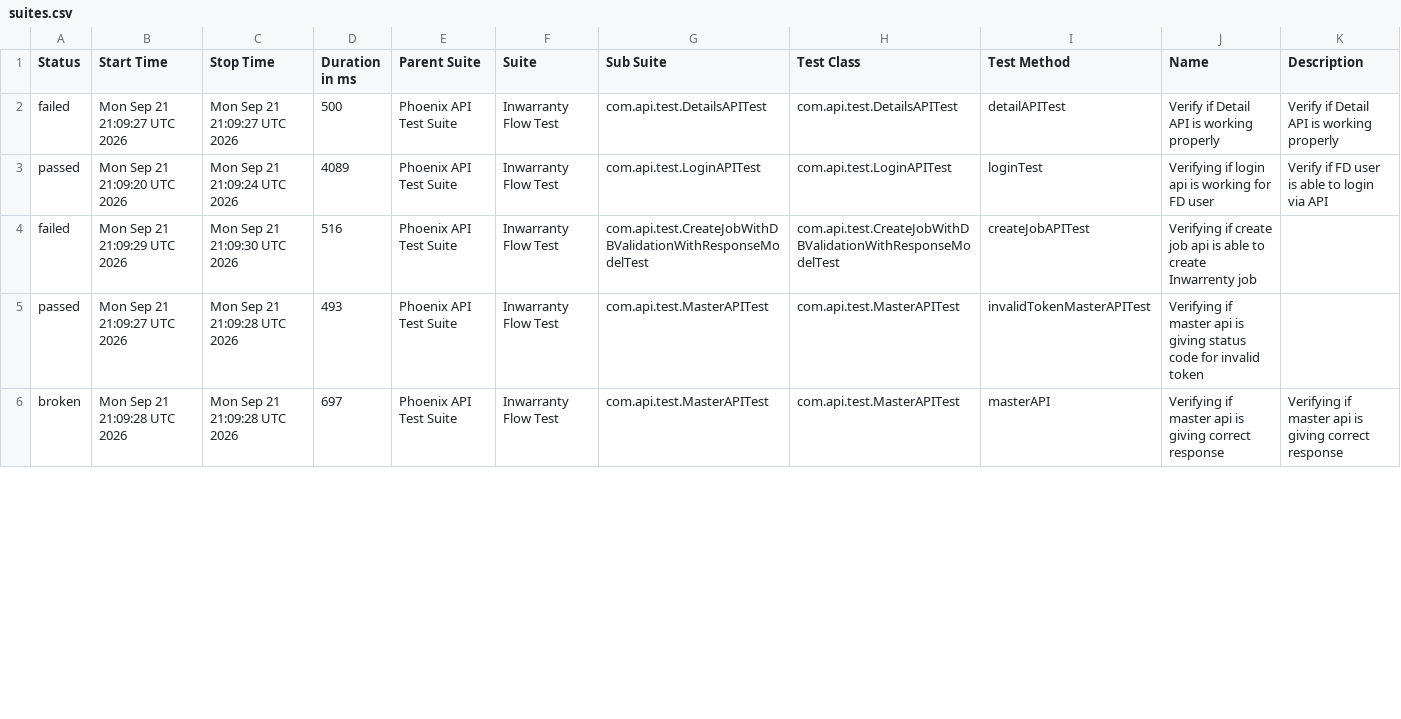
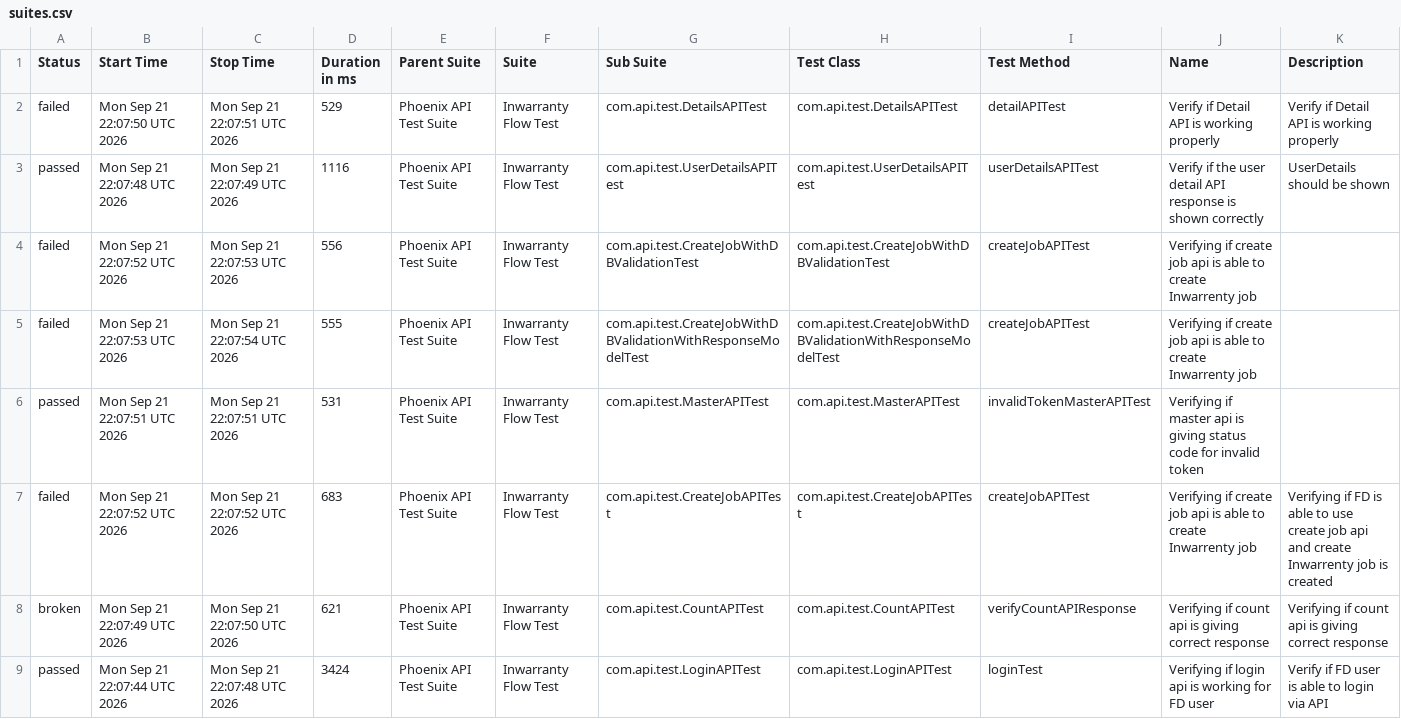
Before and after one commit to manasi7830/PhoneixTestAutomationFramework, a CSV file: data/suites.csv, drawn as a sheet; only a part is shown; the diff covers the shown part only.

```diff
--- a/data/suites.csv
+++ b/data/suites.csv
@@ -1,6 +1,9 @@
 "Status","Start Time","Stop Time","Duration in ms","Parent Suite","Suite","Sub Suite","Test Class","Test Method","Name","Description"
-"failed","Mon Sep 21 21:09:27 UTC 2026","Mon Sep 21 21:09:27 UTC 2026","500","Phoenix API Test Suite","Inwarranty Flow Test","com.api.test.DetailsAPITest","com.api.test.DetailsAPITest","detailAPITest","Verify if Detail API is working properly","Verify if Detail API is working properly"
-"passed","Mon Sep 21 21:09:20 UTC 2026","Mon Sep 21 21:09:24 UTC 2026","4089","Phoenix API Test Suite","Inwarranty Flow Test","com.api.test.LoginAPITest","com.api.test.LoginAPITest","loginTest","Verifying if login api is working for FD user","Verify if FD user is able to login via API"
-"failed","Mon Sep 21 21:09:29 UTC 2026","Mon Sep 21 21:09:30 UTC 2026","516","Phoenix API Test Suite","Inwarranty Flow Test","com.api.test.CreateJobWithDBValidationWithResponseModelTest","com.api.test.CreateJobWithDBValidationWithResponseModelTest","createJobAPITest","Verifying if create job api is able to create Inwarrenty job",""
-"passed","Mon Sep 21 21:09:27 UTC 2026","Mon Sep 21 21:09:28 UTC 2026","493","Phoenix API Test Suite","Inwarranty Flow Test","com.api.test.MasterAPITest","com.api.test.MasterAPITest","invalidTokenMasterAPITest","Verifying if master api is giving status code for invalid token ",""
-"broken","Mon Sep 21 21:09:28 UTC 2026","Mon Sep 21 21:09:28 UTC 2026","697","Phoenix API Test Suite","Inwarranty Flow Test","com.api.test.MasterAPITest","com.api.test.MasterAPITest","masterAPI","Verifying if master api is giving correct response","Verifying if master api is giving correct response"
+"failed","Mon Sep 21 22:07:50 UTC 2026","Mon Sep 21 22:07:51 UTC 2026","529","Phoenix API Test Suite","Inwarranty Flow Test","com.api.test.DetailsAPITest","com.api.test.DetailsAPITest","detailAPITest","Verify if Detail API is working properly","Verify if Detail API is working properly"
+"passed","Mon Sep 21 22:07:48 UTC 2026","Mon Sep 21 22:07:49 UTC 2026","1116","Phoenix API Test Suite","Inwarranty Flow Test","com.api.test.UserDetailsAPITest","com.api.test.UserDetailsAPITest","userDetailsAPITest","Verify if the user detail API response is shown correctly","UserDetails should be shown"
+"failed","Mon Sep 21 22:07:52 UTC 2026","Mon Sep 21 22:07:53 UTC 2026","556","Phoenix API Test Suite","Inwarranty Flow Test","com.api.test.CreateJobWithDBValidationTest","com.api.test.CreateJobWithDBValidationTest","createJobAPITest","Verifying if create job api is able to create Inwarrenty job",""
+"failed","Mon Sep 21 22:07:53 UTC 2026","Mon Sep 21 22:07:54 UTC 2026","555","Phoenix API Test Suite","Inwarranty Flow Test","com.api.test.CreateJobWithDBValidationWithResponseModelTest","com.api.test.CreateJobWithDBValidationWithResponseModelTest","createJobAPITest","Verifying if create job api is able to create Inwarrenty job",""
+"passed","Mon Sep 21 22:07:51 UTC 2026","Mon Sep 21 22:07:51 UTC 2026","531","Phoenix API Test Suite","Inwarranty Flow Test","com.api.test.MasterAPITest","com.api.test.MasterAPITest","invalidTokenMasterAPITest","Verifying if master api is giving status code for invalid token ",""
+"failed","Mon Sep 21 22:07:52 UTC 2026","Mon Sep 21 22:07:52 UTC 2026","683","Phoenix API Test Suite","Inwarranty Flow Test","com.api.test.CreateJobAPITest","com.api.test.CreateJobAPITest","createJobAPITest","Verifying if create job api is able to create Inwarrenty job","Verifying if  FD is able to use create job api and create Inwarrenty job is created"
+"broken","Mon Sep 21 22:07:49 UTC 2026","Mon Sep 21 22:07:50 UTC 2026","621","Phoenix API Test Suite","Inwarranty Flow Test","com.api.test.CountAPITest","com.api.test.CountAPITest","verifyCountAPIResponse","Verifying if count api is giving correct response","Verifying if count api is giving correct response"
+"passed","Mon Sep 21 22:07:44 UTC 2026","Mon Sep 21 22:07:48 UTC 2026","3424","Phoenix API Test Suite","Inwarranty Flow Test","com.api.test.LoginAPITest","com.api.test.LoginAPITest","loginTest","Verifying if login api is working for FD user","Verify if FD user is able to login via API"
```
Also changed, not shown: 3 removed rows and 11 edited cells elsewhere in this file, data/behaviors.csv, 57 other files.
